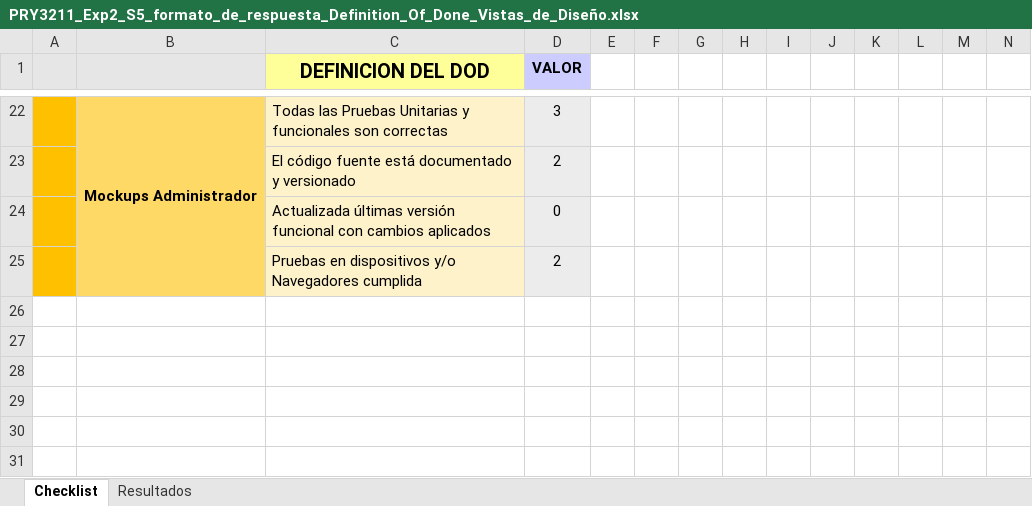
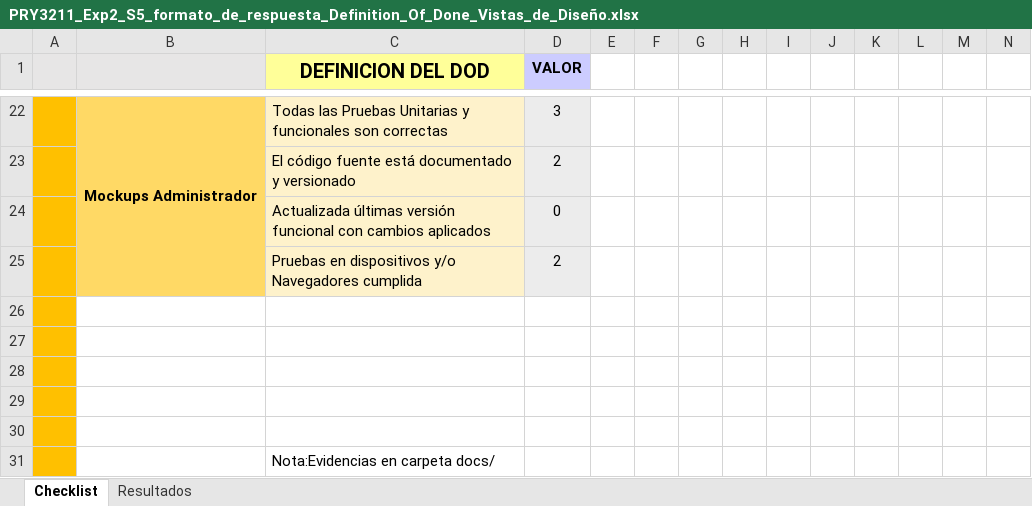
Before and after one commit to Chiripio/hotel_S4, an Excel workbook: docs/dod/PRY3211_Exp2_S5_formato_de_respuesta_Definition_Of_Done_Vistas_de_Diseño.xlsx, sheet Checklist, drawn as a sheet; only a part is shown, gaps mark what is left out; values as stored, in another font and other column widths than the file's, no borders; charts and pictures and table styles not drawn; rows hold the shown columns only; the diff names each change by its address in the sheet, - before the commit and + after, or states it on an @@ line.

Commit message:
chore(dod): actualiza observaciones con rutas de archivos

```diff
--- a/docs/dod/PRY3211_Exp2_S5_formato_de_respuesta_Definition_Of_Done_Vistas_de_Diseño.xlsx (sheet Checklist)
+++ b/docs/dod/PRY3211_Exp2_S5_formato_de_respuesta_Definition_Of_Done_Vistas_de_Diseño.xlsx (sheet Checklist)
+row 26: (empty)
+row 27: (empty)
+row 28: (empty)
+row 29: (empty)
+row 30: (empty)
+row 31:  |  | Nota:Evidencias en carpeta docs/
```
